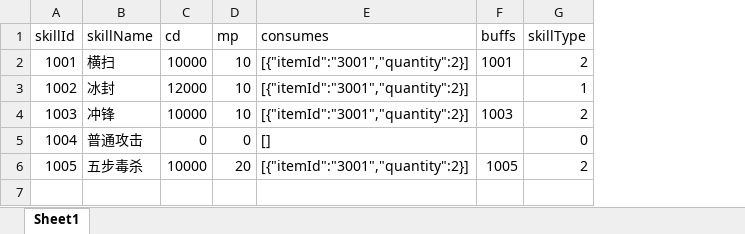
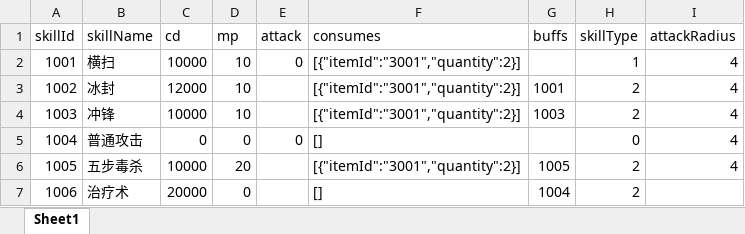
Before and after one commit to JunahW/gamedemo, an Excel workbook: src/main/resources/resource/SkillResource.xlsx, sheet Sheet1, drawn as a sheet; values as stored, in another font and other column widths than the file's, no borders; addresses are those after the commit; the diff names each change by its address in the sheet, - before the commit and + after, or states it on an @@ line.

```diff
--- a/src/main/resources/resource/SkillResource.xlsx (sheet Sheet1)
+++ b/src/main/resources/resource/SkillResource.xlsx (sheet Sheet1)
+column E (attack), rows 2-5: 0 |  |  | 0
+column I (attackRadius), rows 2-6: all 4
-G2 (buffs): 1001
+G2 (buffs): (empty)
-H2 (skillType): 2
+H2 (skillType): 1
-G3 (buffs): (empty)
+G3 (buffs): 1001
-H3 (skillType): 1
+H3 (skillType): 2
+row 7: 1006 | 治疗术 | 20000 | 0 |  | [] | 1004 | 2
```
Also changed, not shown: src/main/resources/resource/BuffResource.xlsx, src/main/resources/resource/EquipAttrResource.xlsx, 18 other files.
